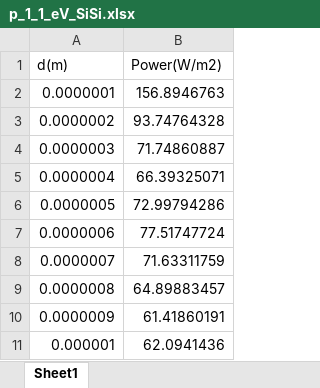
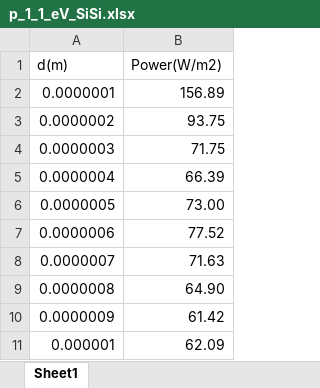
Before and after one commit to martinrteran/TFG, an Excel workbook: p_1_1_eV_SiSi.xlsx, sheet Sheet1, drawn as a sheet; values as stored, in another font and other column widths than the file's, no borders; the diff names each change by its address in the sheet, - before the commit and + after, or states it on an @@ line.

```diff
--- a/p_1_1_eV_SiSi.xlsx (sheet Sheet1)
+++ b/p_1_1_eV_SiSi.xlsx (sheet Sheet1)
-B2 (Power(W/m2)): 156.8946763
+B2 (Power(W/m2)): 156.89
-B3 (Power(W/m2)): 93.74764328
+B3 (Power(W/m2)): 93.75
-B4 (Power(W/m2)): 71.74860887
+B4 (Power(W/m2)): 71.75
-B5 (Power(W/m2)): 66.39325071
+B5 (Power(W/m2)): 66.39
-B6 (Power(W/m2)): 72.99794286
+B6 (Power(W/m2)): 73.00
-B7 (Power(W/m2)): 77.51747724
+B7 (Power(W/m2)): 77.52
-B8 (Power(W/m2)): 71.63311759
+B8 (Power(W/m2)): 71.63
-B9 (Power(W/m2)): 64.89883457
+B9 (Power(W/m2)): 64.90
-B10 (Power(W/m2)): 61.41860191
+B10 (Power(W/m2)): 61.42
-B11 (Power(W/m2)): 62.0941436
+B11 (Power(W/m2)): 62.09
```
Also changed, not shown: 8 other files.
